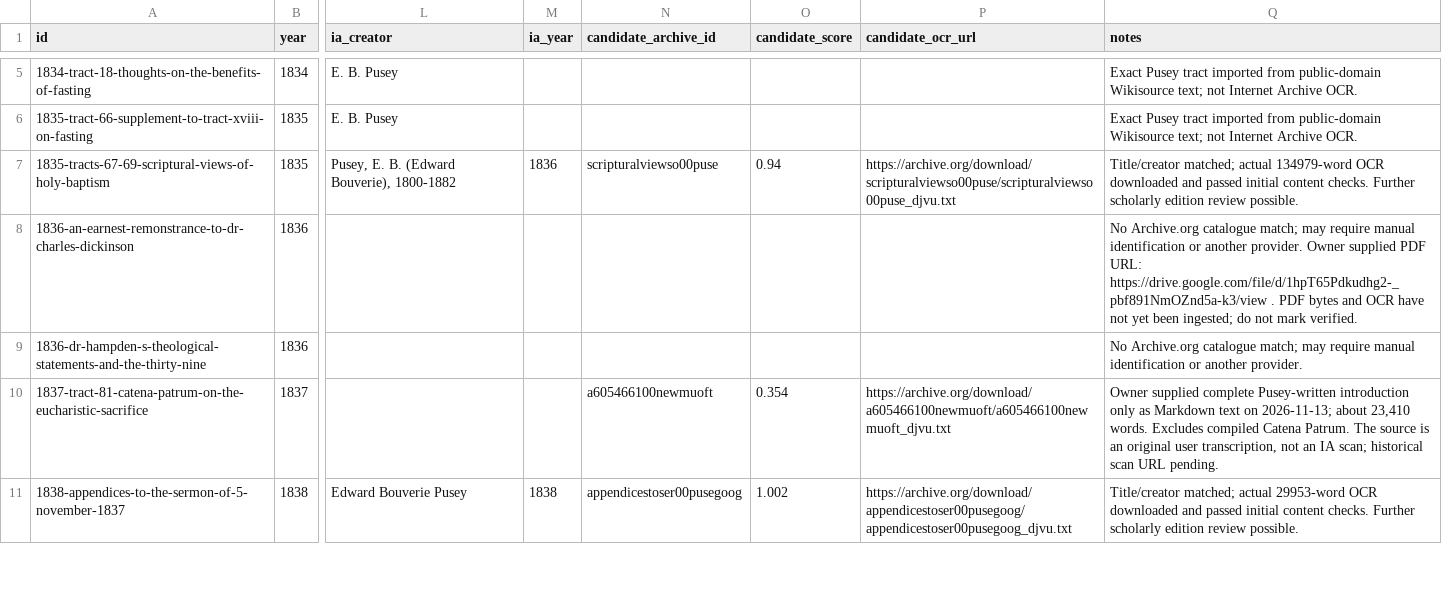
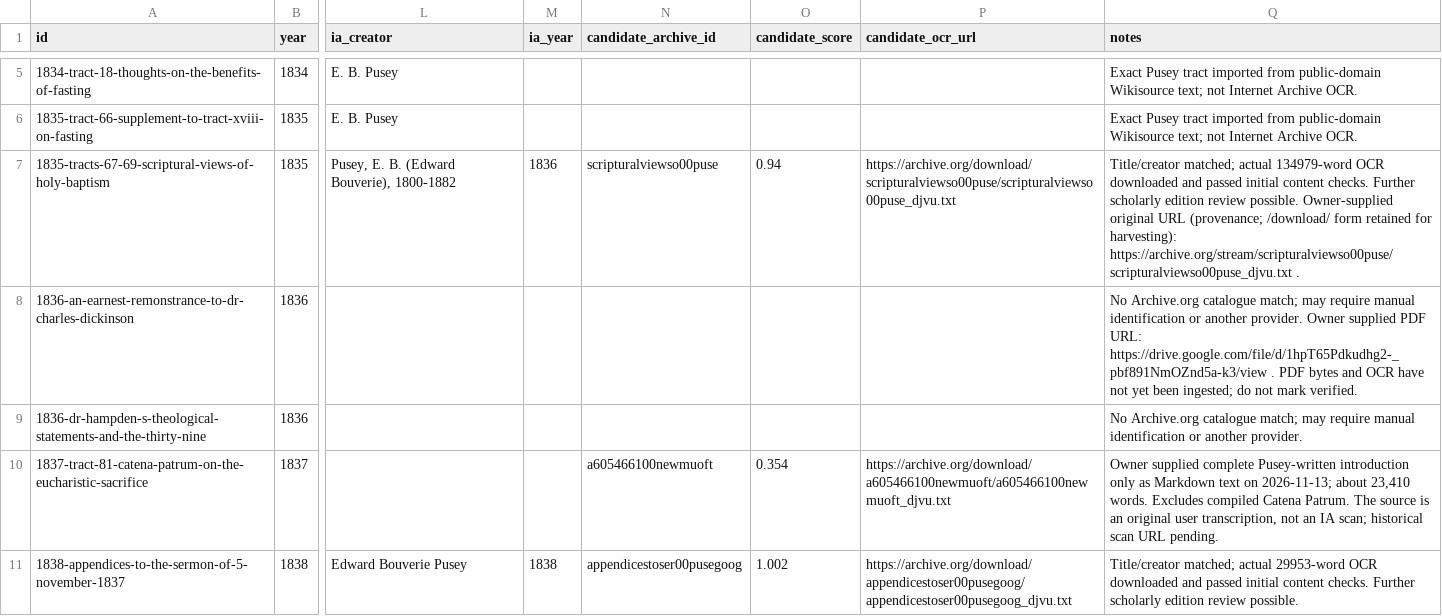
Before and after one commit to benfordeveloping/pusey-corpus, a CSV file: data/source_registry.csv, drawn as a sheet; only a part is shown, gaps mark what is left out; the diff covers the shown part only; the diff names each change by its address in the sheet, - before the commit and + after, or states it on an @@ line.

Commit message:
Keep exact owner-provided OCR stream URLs alongside normalized harvest URLs

```diff
--- a/data/source_registry.csv
+++ b/data/source_registry.csv
-Q7 (notes): …review possible.
+Q7 (notes): …review possible. Owner-supplied original URL (provenance; /download/ form retained for harvesting): https://archive.org/stream/scripturalviewso00puse/scripturalviewso00puse_djvu.txt .
```
Also changed, not shown: 7 edited cells elsewhere in this file.
